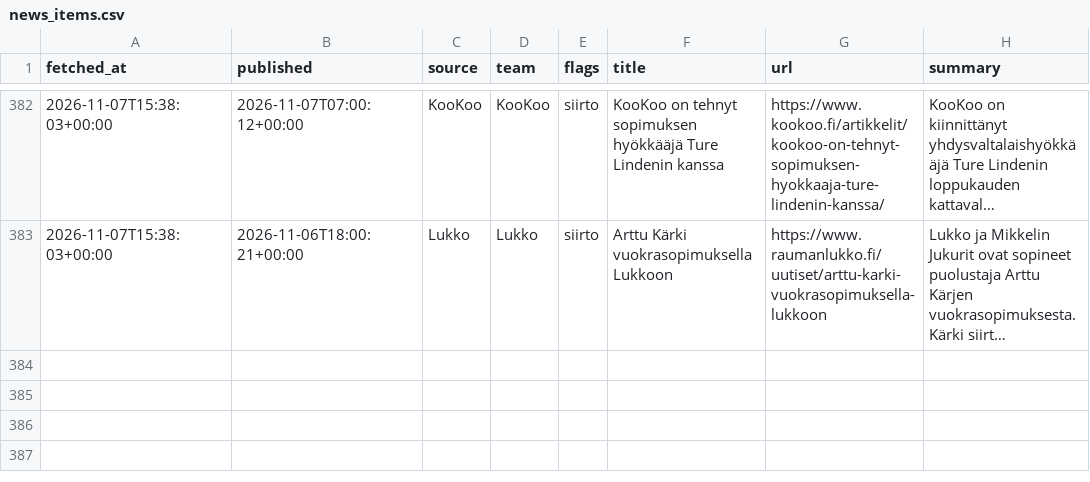
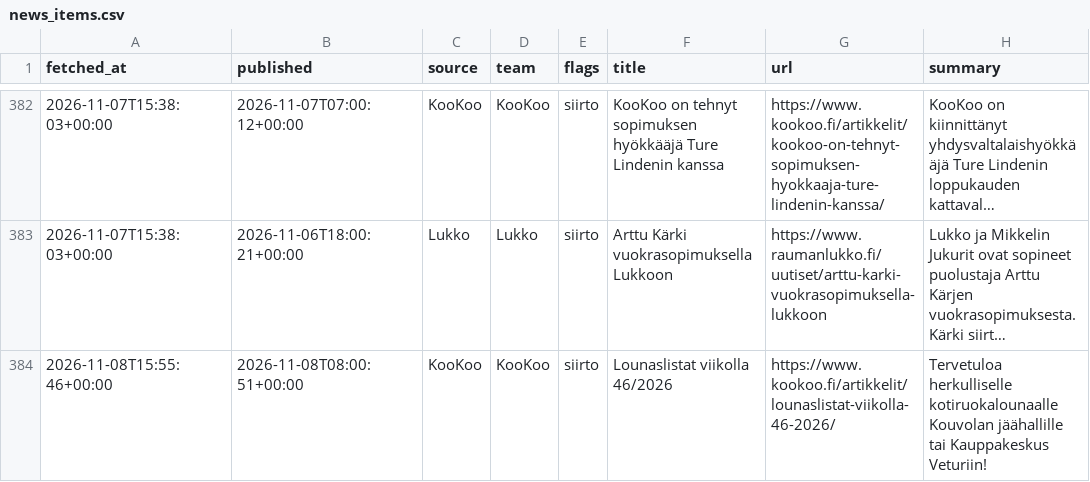
Before and after one commit to mikaheino/liiga-2026-27, a CSV file: news_items.csv, drawn as a sheet; only a part is shown, gaps mark what is left out; long unchanged cells end in …; the diff names each change by its address in the sheet, - before the commit and + after, or states it on an @@ line.

```diff
--- a/news_items.csv
+++ b/news_items.csv
+row 384: 2026-11-08T15:55:46+00:00 | 2026-11-08T08:00:51+00:00 | KooKoo | KooKoo | siirto | Lounaslistat viikolla 46/2026 | https://www.kookoo.fi/artikkelit/lounaslistat-viikolla-46-2026/ | Tervetuloa herkulliselle kotiruokalounaalle Kouvolan jäähallille tai Kauppakeskus Veturiin!
```
